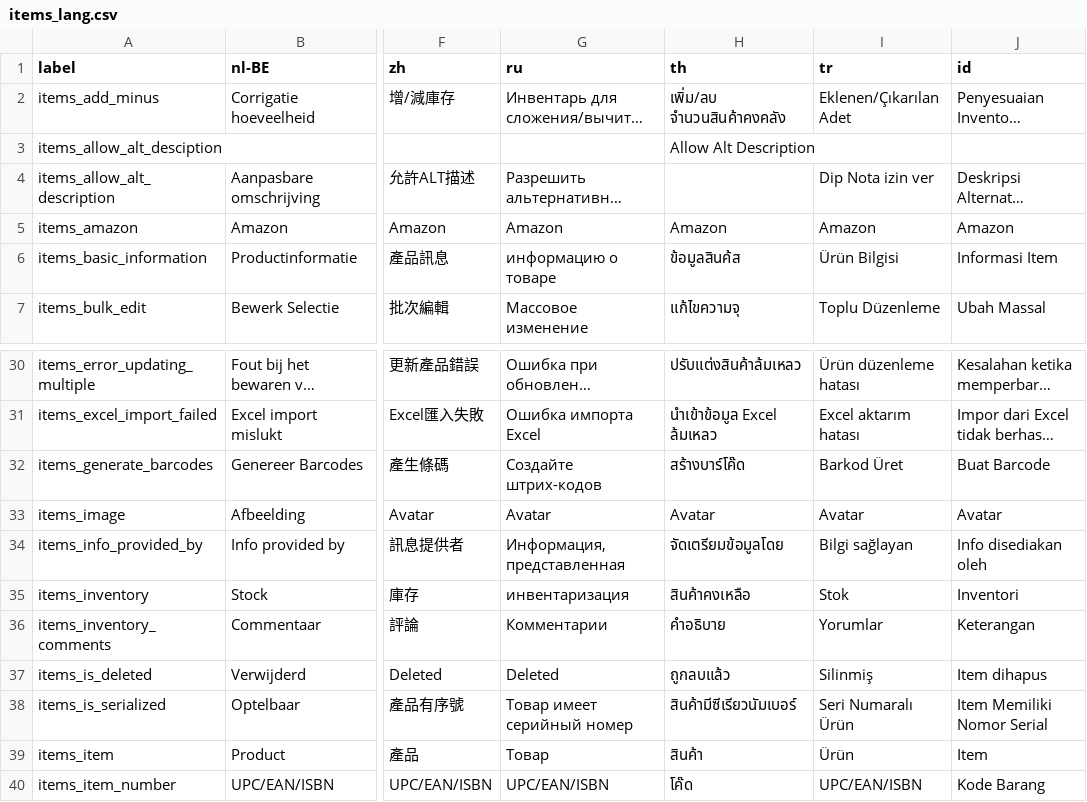
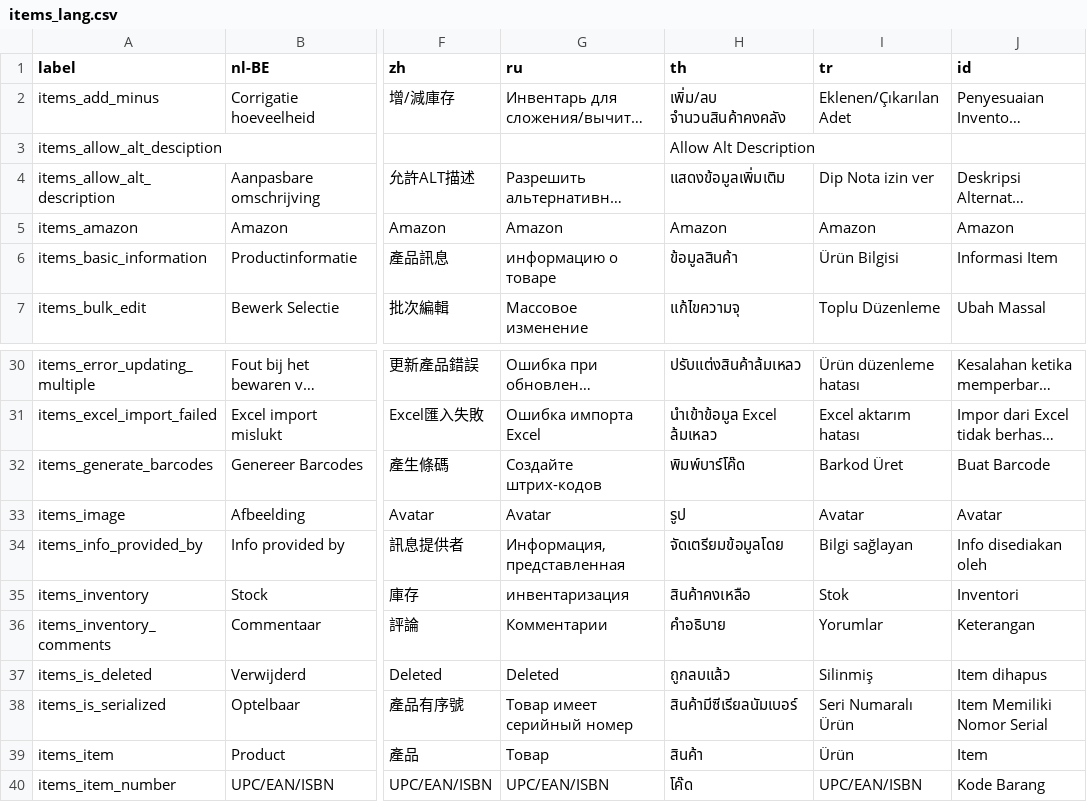
Before and after one commit to carfmccone/POS_O, a CSV file: translations/items_lang.csv, drawn as a sheet; only a part is shown, gaps mark what is left out; long unchanged cells end in …; the diff names each change by its address in the sheet, - before the commit and + after, or states it on an @@ line.

```diff
--- a/translations/items_lang.csv
+++ b/translations/items_lang.csv
-H4 (th): (empty)
+H4 (th): แสดงข้อมูลเพิ่มเติม
-H6 (th): ข้อมูลสินค้ส
+H6 (th): ข้อมูลสินค้า
-H32 (th): สร้างบาร์โค๊ด
+H32 (th): พิมพ์บาร์โค๊ด
-H33 (th): Avatar
+H33 (th): รูป
-H38 (th): สินค้ามีซีเรียวนัมเบอร์
+H38 (th): สินค้ามีซีเรียลนัมเบอร์
```
Also changed, not shown: translations/config_lang.csv, translations/sales_lang.csv, 5 other files.
